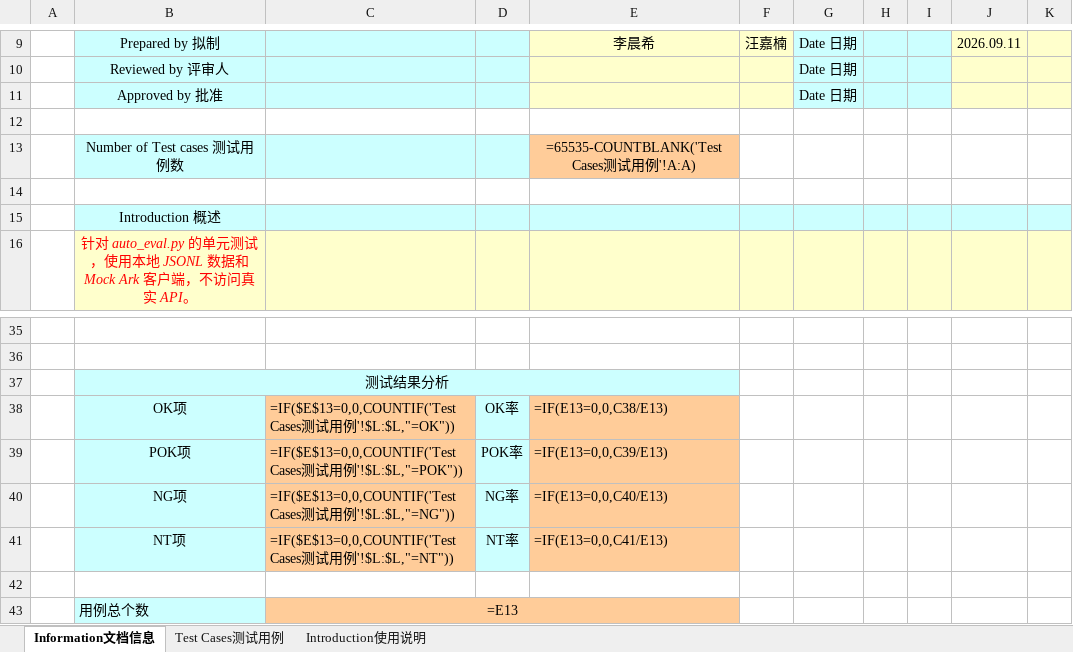
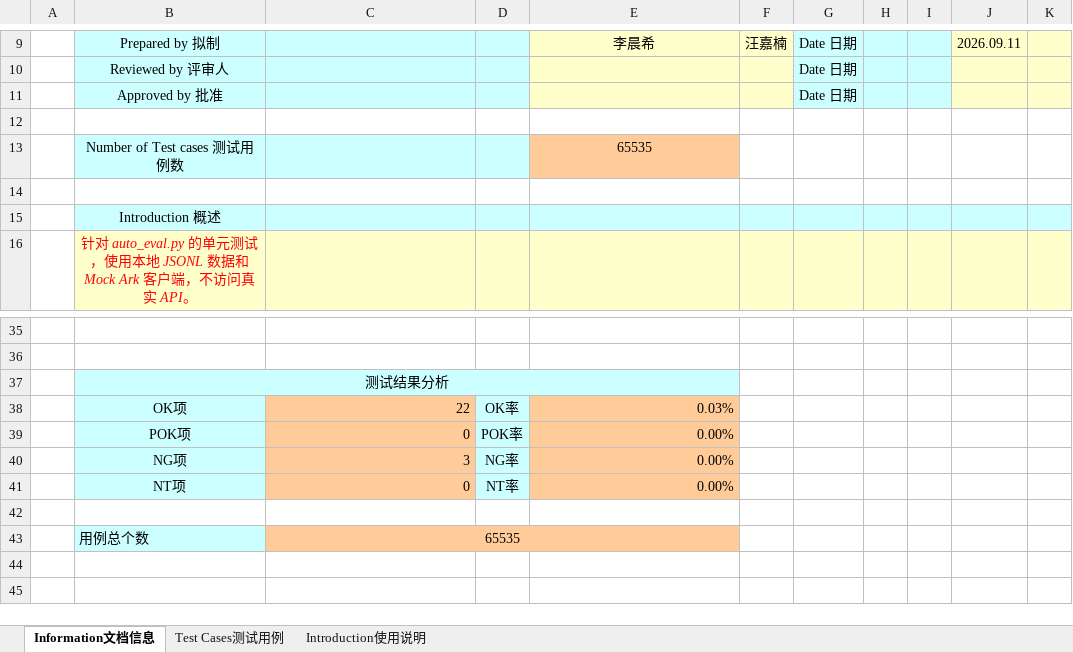
Before and after one commit to Jqtfymzty/MMSep_test, an Excel workbook: 模块一测试用例清单.xlsx, sheet Information文档信息, drawn as a sheet; only a part is shown, gaps mark what is left out; values as stored, in another font and other column widths than the file's, no borders; formulas without a stored value are shown as written; charts and pictures not drawn; the diff names each change by its address in the sheet, - before the commit and + after, or states it on an @@ line.

Commit message:
v3.0 docs：模块一用例清单

```diff
--- a/模块一测试用例清单.xlsx (sheet Information文档信息)
+++ b/模块一测试用例清单.xlsx (sheet Information文档信息)
-E13: =65535-COUNTBLANK('Test Cases测试用例'!A:A)
+E13: 65535
-C38: =IF($E$13=0,0,COUNTIF('Test Cases测试用例'!$L:$L,"=OK"))
+C38: 22
-E38: =IF(E13=0,0,C38/E13)
+E38: 0.03%
-C39: =IF($E$13=0,0,COUNTIF('Test Cases测试用例'!$L:$L,"=POK"))
+C39: 0
-E39: =IF(E13=0,0,C39/E13)
+E39: 0.00%
-C40: =IF($E$13=0,0,COUNTIF('Test Cases测试用例'!$L:$L,"=NG"))
+C40: 3
-E40: =IF(E13=0,0,C40/E13)
+E40: 0.00%
-C41: =IF($E$13=0,0,COUNTIF('Test Cases测试用例'!$L:$L,"=NT"))
+C41: 0
-E41: =IF(E13=0,0,C41/E13)
+E41: 0.00%
-C43: =E13
+C43: 65535
```
Also changed, not shown: charts or pictures.
